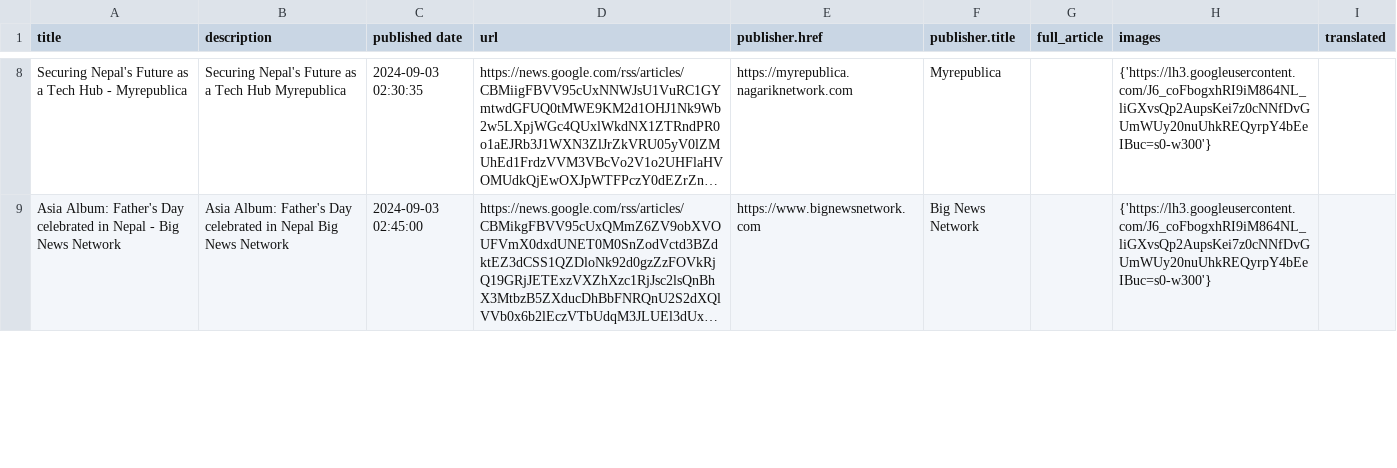
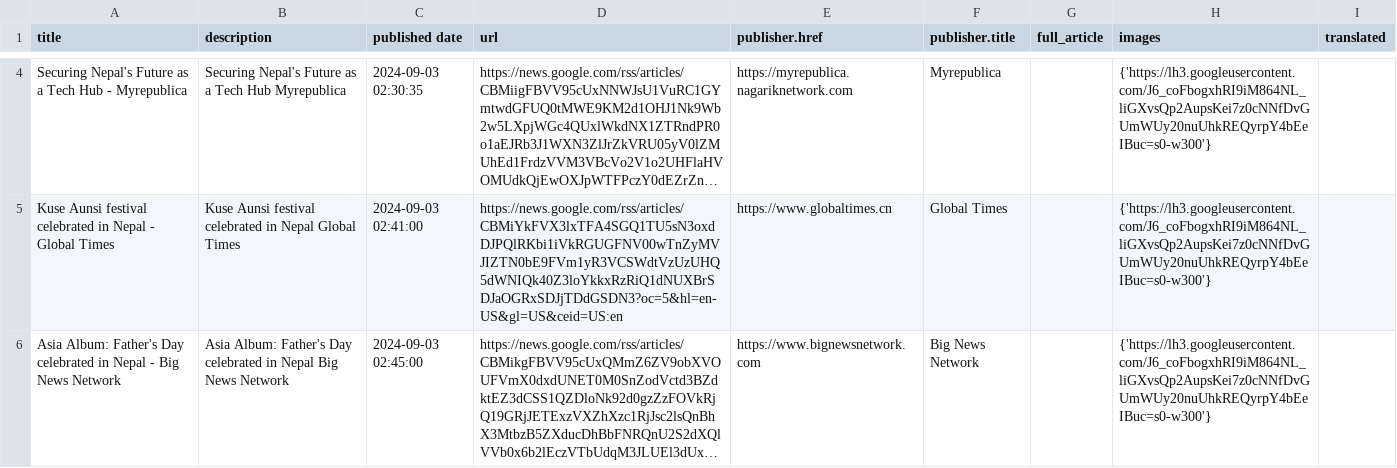
Before and after one commit to rockerritesh/maithili-news, a CSV file: today_news.csv, drawn as a sheet; only a part is shown, gaps mark what is left out; long unchanged cells end in …; the diff covers the shown part only; the diff names each change by its address in the sheet, - before the commit and + after, or states it on an @@ line.

```diff
--- a/today_news.csv
+++ b/today_news.csv
+row 5: Kuse Aunsi festival celebrated in Nepal - Global Times | Kuse Aunsi festival celebrated in Nepal Global Times | 2024-09-03 02:41:00 | https://news.google.com/rss/articles/CBMiYkFVX3lxTFA4SGQ1TU5sN3oxdDJPQlRKbi1iVkRGUGFNV00wTnZyMVJIZTN0bE9FVm1yR3VCSWdtVzUzUHQ5dWNIQk40Z3loYkkxRzRiQ1dNUXBrSDJaOGRxSDJjTDdGSDN3?oc=5&hl=en-US&gl=US&ceid=US:en | https://www.globaltimes.cn | Global Times |  | {'https://lh3.googleusercontent.com/J6_coFbogxhRI9iM864NL_liGXvsQp2AupsKei7z0cNNfDvGUmWUy20nuUhkREQyrpY4bEeIBuc=s0-w300'}
```
Also changed, not shown: 6 added rows, 7 removed rows and 1 edited cell elsewhere in this file, 3 other files.
